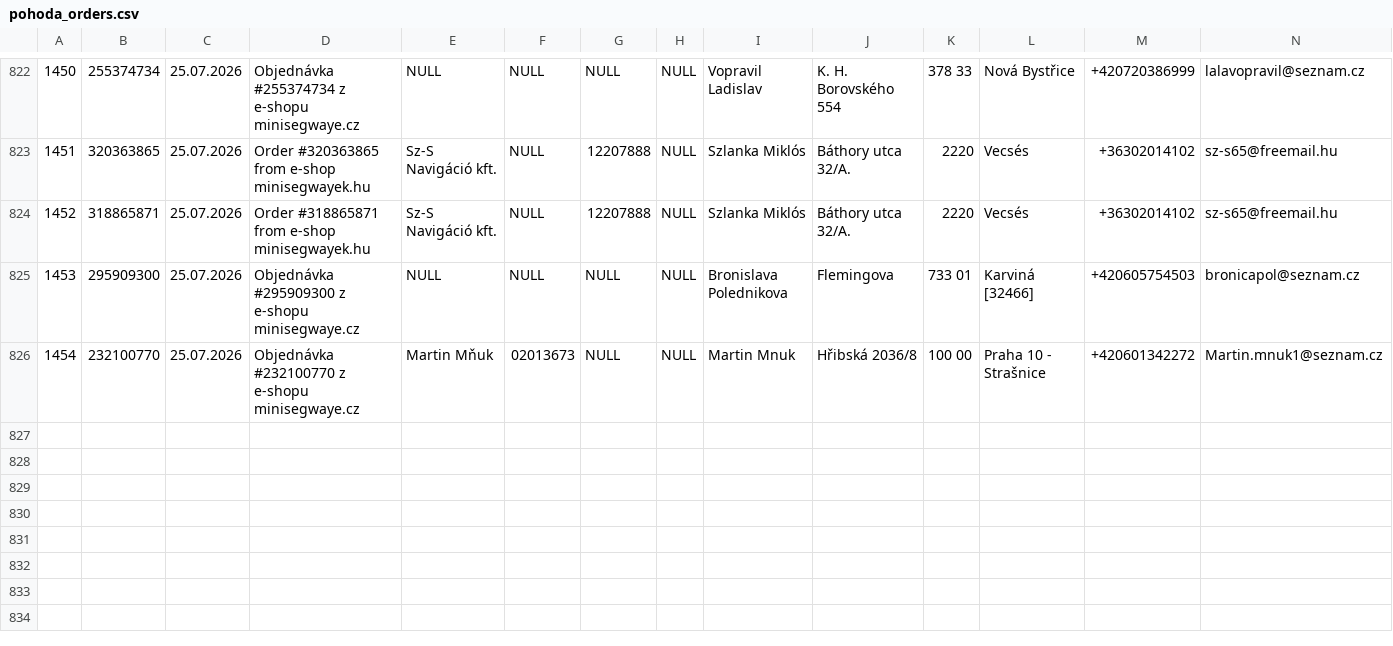
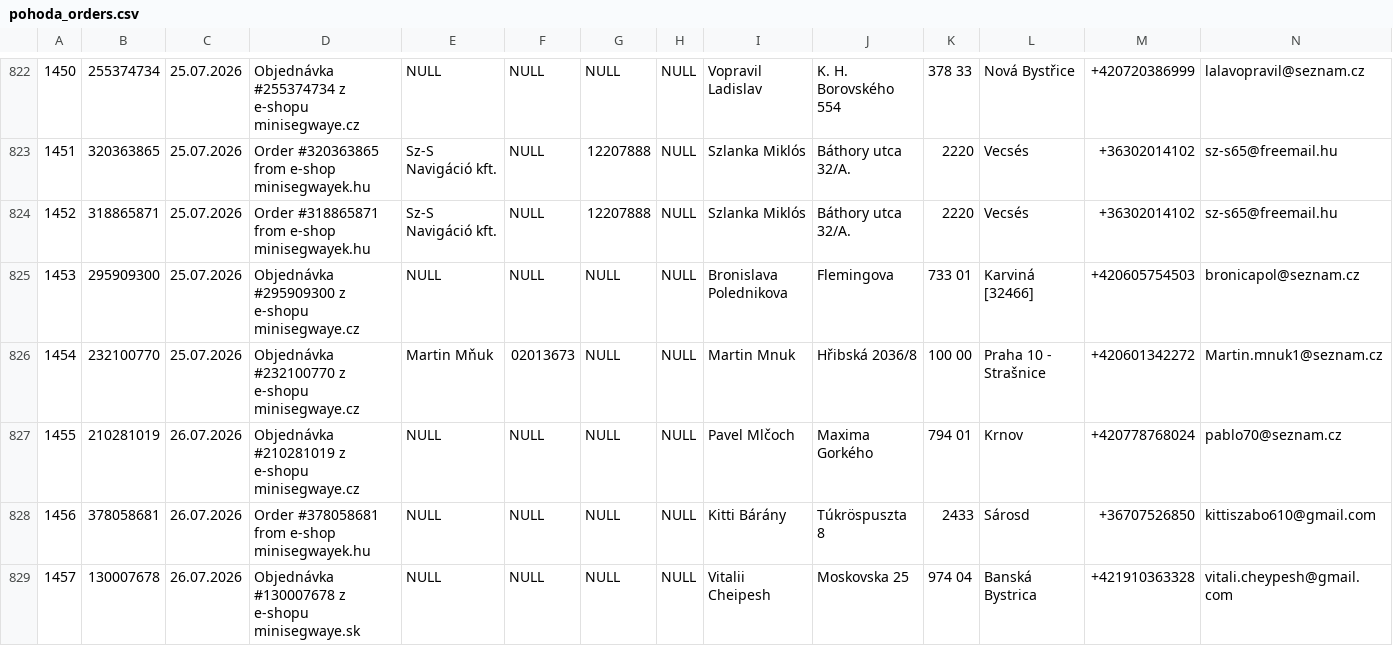
Before and after one commit to siso9993/orders-api, a CSV file: api/pohoda_orders.csv, drawn as a sheet; only a part is shown, gaps mark what is left out; rows hold the shown columns only; the diff names each change by its address in the sheet, - before the commit and + after, or states it on an @@ line.

```diff
--- a/api/pohoda_orders.csv
+++ b/api/pohoda_orders.csv
+row 827: 1455 | 210281019 | 26.07.2026 | Objednávka #210281019 z e-shopu minisegwaye.cz | NULL | NULL | NULL | NULL | Pavel Mlčoch | Maxima Gorkého | 794 01 | Krnov | +420778768024 | pablo70@seznam.cz
+row 828: 1456 | 378058681 | 26.07.2026 | Order #378058681 from e-shop minisegwayek.hu | NULL | NULL | NULL | NULL | Kitti Bárány | Túkröspuszta 8 | 2433 | Sárosd | +36707526850 | kittiszabo610@gmail.com
+row 829: 1457 | 130007678 | 26.07.2026 | Objednávka #130007678 z e-shopu minisegwaye.sk | NULL | NULL | NULL | NULL | Vitalii Cheipesh | Moskovska 25 | 974 04 | Banská Bystrica | +421910363328 | vitali.cheypesh@gmail.com
```
